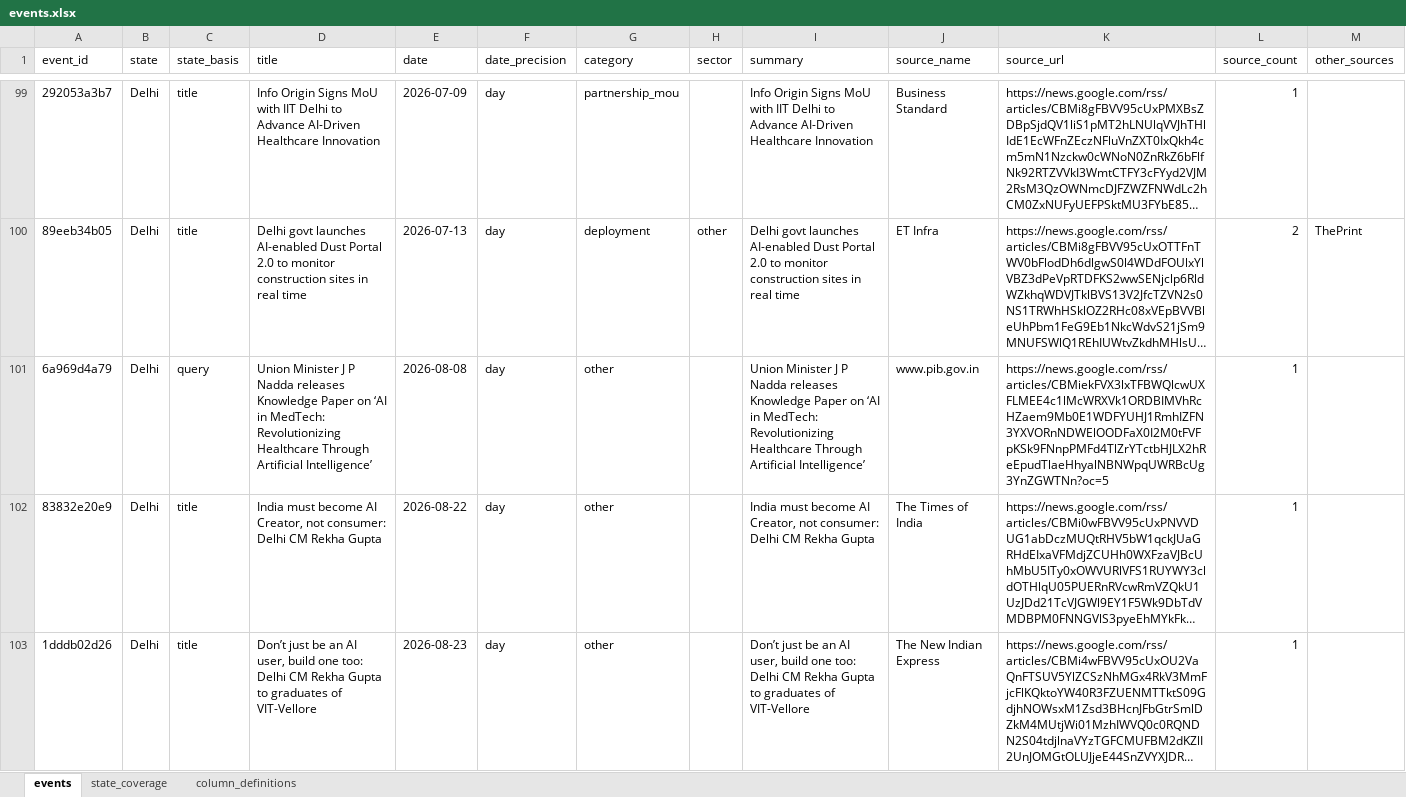
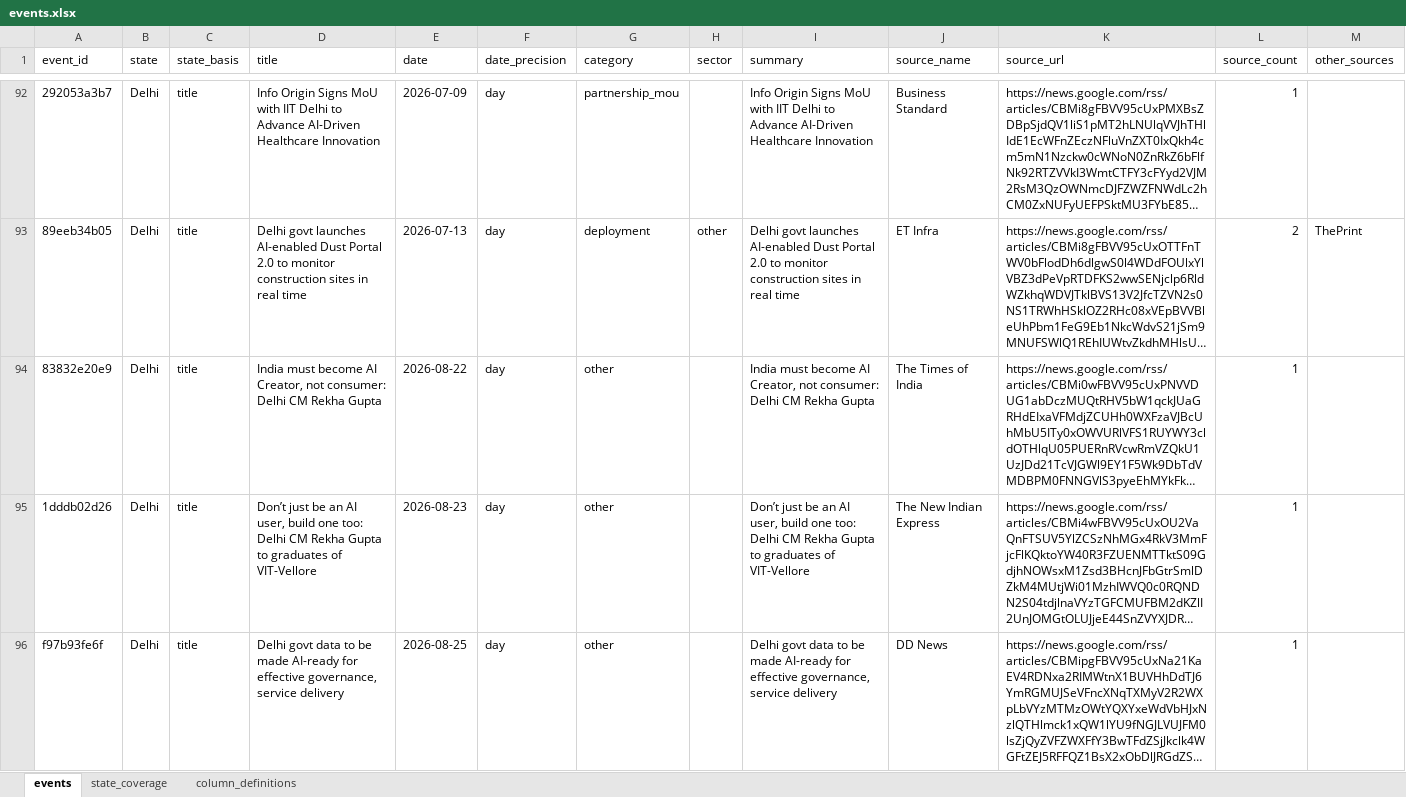
Before and after one commit to Keerthanareddy17/safl-state-ai-policy-tracker, an Excel workbook: data/processed/events.xlsx, sheet events, drawn as a sheet; only a part is shown, gaps mark what is left out; the shorter side is filled out with more unchanged rows; long unchanged cells end in …; values as stored, in another font and other column widths than the file's, no borders; removed rows and columns are numbered as before the commit, all else as after; the diff covers the shown part only; the diff names each change by its address in the sheet, - before the commit and + after, or states it on an @@ line.

```diff
--- a/data/processed/events.xlsx (sheet events)
+++ b/data/processed/events.xlsx (sheet events)
-row 101: 6a969d4a79 | Delhi | query | Union Minister J P Nadda releases Knowledge Paper on ‘AI in MedTech: Revolutionizing Healthcare Through Artificial Intelligence’ | 2026-08-08 | day | other |  | Union Minister J P Nadda releases Knowledge Paper on ‘AI in MedTech: Revolutionizing Healthcare Through Artificial Intelligence’ | www.pib.gov.in | https://news.google.com/rss/articles/CBMiekFVX3lxTFBWQlcwUXFLMEE4c1lMcWRXVk1ORDBIMVhRcHZaem9Mb0E1WDFYUHJ1RmhIZFN3YXVORnNDWElOODFaX0I2M0tFVFpKSk9FNnpPMFd4TlZrYTctbHJLX2hReEpudTlaeHhyalNBNWpqUWRBcUg3YnZGWTNn?oc=5 | 1
```
Also changed, not shown: 8 added rows, 44 removed rows and 11 edited cells elsewhere in this sheet, sheet state_coverage, 21 other files.
